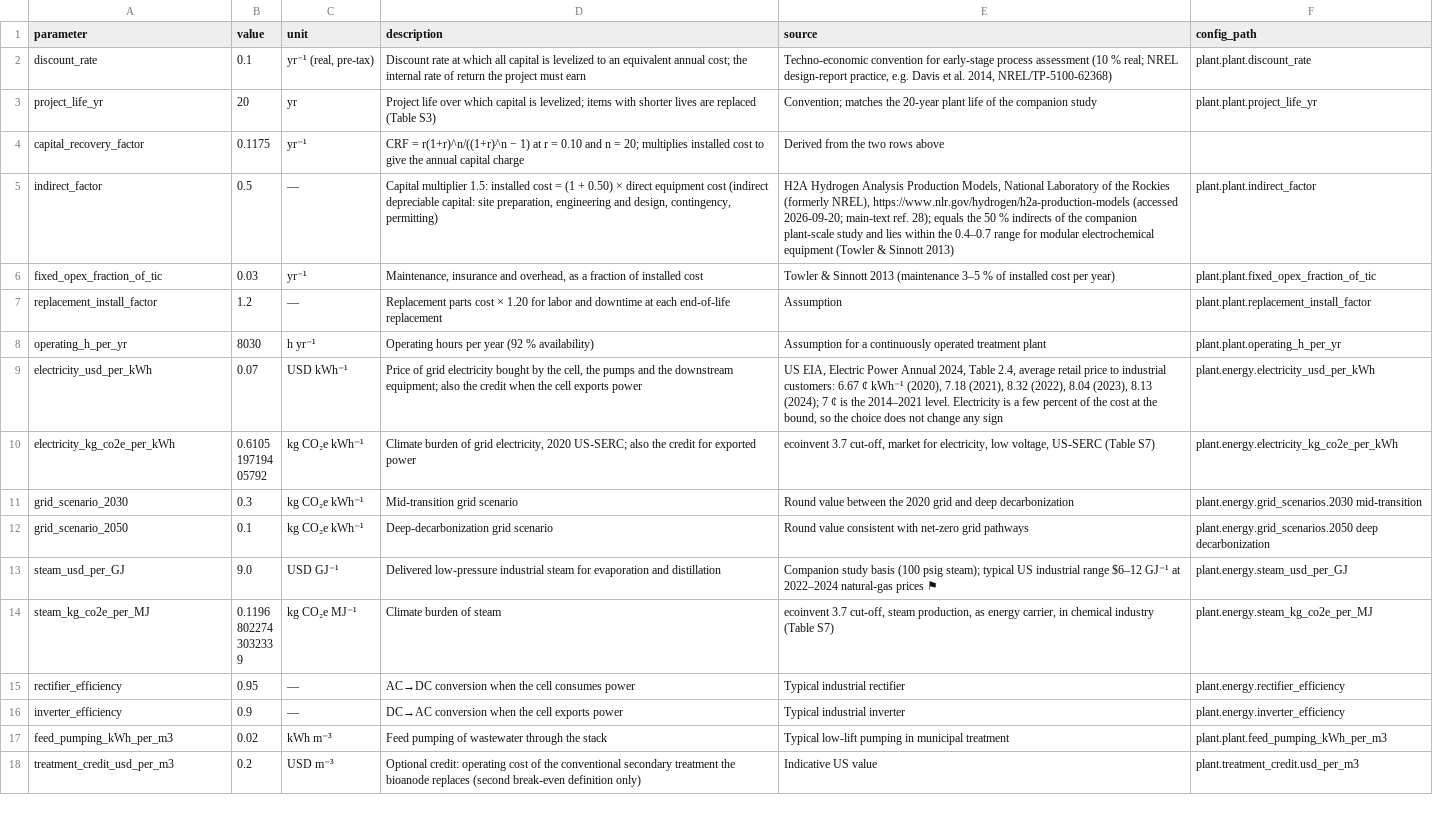
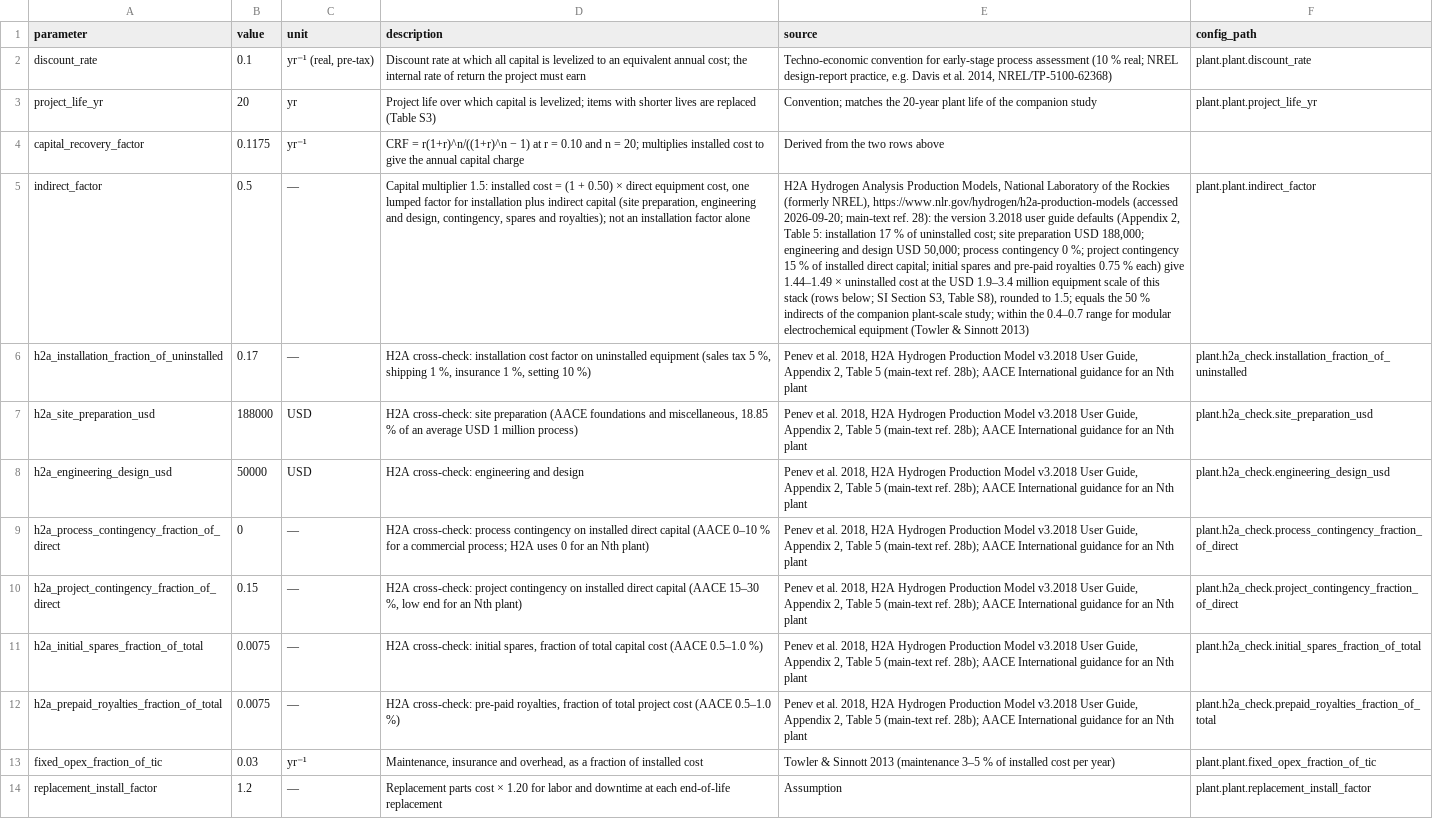
Before and after one commit to maverickjiang0302/2026-bes-lca-tea, a CSV file: data/external/tea_parameters.csv, drawn as a sheet; only a part is shown; the shorter side is filled out with more unchanged rows; the diff names each change by its address in the sheet, - before the commit and + after, or states it on an @@ line.

```diff
--- a/data/external/tea_parameters.csv
+++ b/data/external/tea_parameters.csv
-D5 (description): …direct equipment cost (indirect depreciable capital: site preparation, engineering and design, contingency, permitting)
+D5 (description): …direct equipment cost, one lumped factor for installation plus indirect capital (site preparation, engineering and design, contingency, spares and royalties); not an installation factor alone
-E5 (source): …main-text ref. 28); equals the 50 % indirects of the companion plant-scale study and lies within the…
+E5 (source): …main-text ref. 28): the version 3.2018 user guide defaults (Appendix 2, Table 5: installation 17 % of uninstalled cost; site preparation USD 188,000; engineering and design USD 50,000; process contingency 0 %; project contingency 15 % of installed direct capital; initial spares and pre-paid royalties 0.75 % each) give 1.44–1.49 × uninstalled cost at the USD 1.9–3.4 million equipment scale of this stack (rows below; SI Section S3, Table S8), rounded to 1.5; equals the 50 % indirects of the companion plant-scale study; within the…
+row 6: h2a_installation_fraction_of_uninstalled | 0.17 | — | H2A cross-check: installation cost factor on uninstalled equipment (sales tax 5 %, shipping 1 %, insurance 1 %, setting 10 %) | Penev et al. 2018, H2A Hydrogen Production Model v3.2018 User Guide, Appendix 2, Table 5 (main-text ref. 28b); AACE International guidance for an Nth plant | plant.h2a_check.installation_fraction_of_uninstalled
+row 7: h2a_site_preparation_usd | 188000 | USD | H2A cross-check: site preparation (AACE foundations and miscellaneous, 18.85 % of an average USD 1 million process) | Penev et al. 2018, H2A Hydrogen Production Model v3.2018 User Guide, Appendix 2, Table 5 (main-text ref. 28b); AACE International guidance for an Nth plant | plant.h2a_check.site_preparation_usd
+row 8: h2a_engineering_design_usd | 50000 | USD | H2A cross-check: engineering and design | Penev et al. 2018, H2A Hydrogen Production Model v3.2018 User Guide, Appendix 2, Table 5 (main-text ref. 28b); AACE International guidance for an Nth plant | plant.h2a_check.engineering_design_usd
+row 9: h2a_process_contingency_fraction_of_direct | 0 | — | H2A cross-check: process contingency on installed direct capital (AACE 0–10 % for a commercial process; H2A uses 0 for an Nth plant) | Penev et al. 2018, H2A Hydrogen Production Model v3.2018 User Guide, Appendix 2, Table 5 (main-text ref. 28b); AACE International guidance for an Nth plant | plant.h2a_check.process_contingency_fraction_of_direct
+row 10: h2a_project_contingency_fraction_of_direct | 0.15 | — | H2A cross-check: project contingency on installed direct capital (AACE 15–30 %, low end for an Nth plant) | Penev et al. 2018, H2A Hydrogen Production Model v3.2018 User Guide, Appendix 2, Table 5 (main-text ref. 28b); AACE International guidance for an Nth plant | plant.h2a_check.project_contingency_fraction_of_direct
+row 11: h2a_initial_spares_fraction_of_total | 0.0075 | — | H2A cross-check: initial spares, fraction of total capital cost (AACE 0.5–1.0 %) | Penev et al. 2018, H2A Hydrogen Production Model v3.2018 User Guide, Appendix 2, Table 5 (main-text ref. 28b); AACE International guidance for an Nth plant | plant.h2a_check.initial_spares_fraction_of_total
+row 12: h2a_prepaid_royalties_fraction_of_total | 0.0075 | — | H2A cross-check: pre-paid royalties, fraction of total project cost (AACE 0.5–1.0 %) | Penev et al. 2018, H2A Hydrogen Production Model v3.2018 User Guide, Appendix 2, Table 5 (main-text ref. 28b); AACE International guidance for an Nth plant | plant.h2a_check.prepaid_royalties_fraction_of_total
```
Also changed, not shown: results/tables/anchor_numbers.csv, 8 other files.
